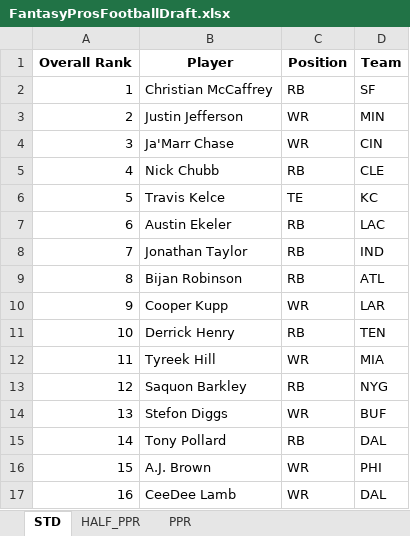
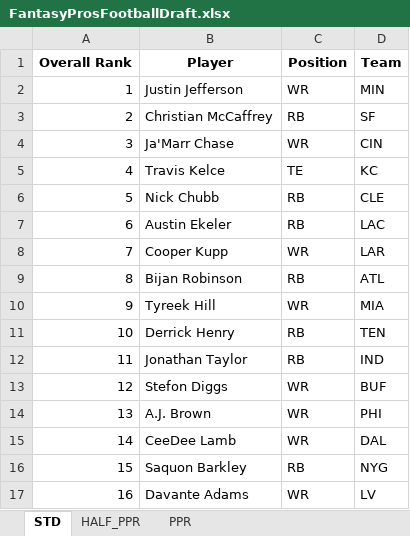
Before and after one commit to barbacbd/FantasyRankings, an Excel workbook: docs/FantasyProsFootballDraft.xlsx, sheet STD, drawn as a sheet; only a part is shown; values as stored, in another font and other column widths than the file's, no borders; the diff covers the shown part only; the diff names each change by its address in the sheet, - before the commit and + after, or states it on an @@ line.

```diff
--- a/docs/FantasyProsFootballDraft.xlsx (sheet STD)
+++ b/docs/FantasyProsFootballDraft.xlsx (sheet STD)
-B2 (Player): Christian McCaffrey
+B2 (Player): Justin Jefferson
-C2 (Position): RB
+C2 (Position): WR
-D2 (Team): SF
+D2 (Team): MIN
-B3 (Player): Justin Jefferson
+B3 (Player): Christian McCaffrey
-C3 (Position): WR
+C3 (Position): RB
-D3 (Team): MIN
+D3 (Team): SF
-B5 (Player): Nick Chubb
+B5 (Player): Travis Kelce
-C5 (Position): RB
+C5 (Position): TE
-D5 (Team): CLE
+D5 (Team): KC
-B6 (Player): Travis Kelce
+B6 (Player): Nick Chubb
-C6 (Position): TE
+C6 (Position): RB
-D6 (Team): KC
+D6 (Team): CLE
-B8 (Player): Jonathan Taylor
+B8 (Player): Cooper Kupp
-C8 (Position): RB
+C8 (Position): WR
-D8 (Team): IND
+D8 (Team): LAR
-B10 (Player): Cooper Kupp
+B10 (Player): Tyreek Hill
-D10 (Team): LAR
+D10 (Team): MIA
-B12 (Player): Tyreek Hill
+B12 (Player): Jonathan Taylor
-C12 (Position): WR
+C12 (Position): RB
-D12 (Team): MIA
+D12 (Team): IND
-B13 (Player): Saquon Barkley
+B13 (Player): Stefon Diggs
-C13 (Position): RB
+C13 (Position): WR
-D13 (Team): NYG
+D13 (Team): BUF
-B14 (Player): Stefon Diggs
+B14 (Player): A.J. Brown
-D14 (Team): BUF
+D14 (Team): PHI
-B15 (Player): Tony Pollard
+B15 (Player): CeeDee Lamb
-C15 (Position): RB
+C15 (Position): WR
-B16 (Player): A.J. Brown
+B16 (Player): Saquon Barkley
-C16 (Position): WR
+C16 (Position): RB
-D16 (Team): PHI
+D16 (Team): NYG
-B17 (Player): CeeDee Lamb
+B17 (Player): Davante Adams
-D17 (Team): DAL
+D17 (Team): LV
```
Also changed, not shown: 828 edited cells elsewhere in this sheet, sheet PPR, sheet HALF_PPR, docs/FantasyProsBaseballDraft.xlsx, docs/FantasyProsHockeyDraft.xlsx, 6 other files.
